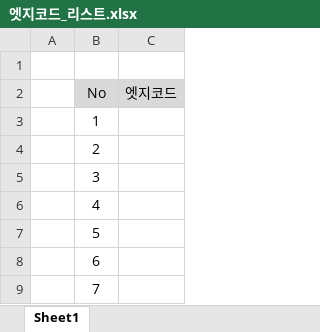
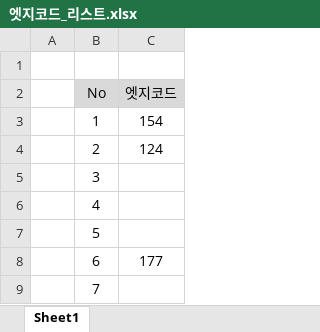
Before and after one commit to YoungYeon97/DAESUNG_MES, an Excel workbook: 엣지코드_리스트.xlsx, sheet Sheet1, drawn as a sheet; values as stored, in another font and other column widths than the file's, no borders; the diff names each change by its address in the sheet, - before the commit and + after, or states it on an @@ line.

```diff
--- a/엣지코드_리스트.xlsx (sheet Sheet1)
+++ b/엣지코드_리스트.xlsx (sheet Sheet1)
-C3 (엣지코드): (empty)
+C3 (엣지코드): 154
-C4 (엣지코드): (empty)
+C4 (엣지코드): 124
-C8 (엣지코드): (empty)
+C8 (엣지코드): 177
```
Also changed, not shown: 33 other files.
